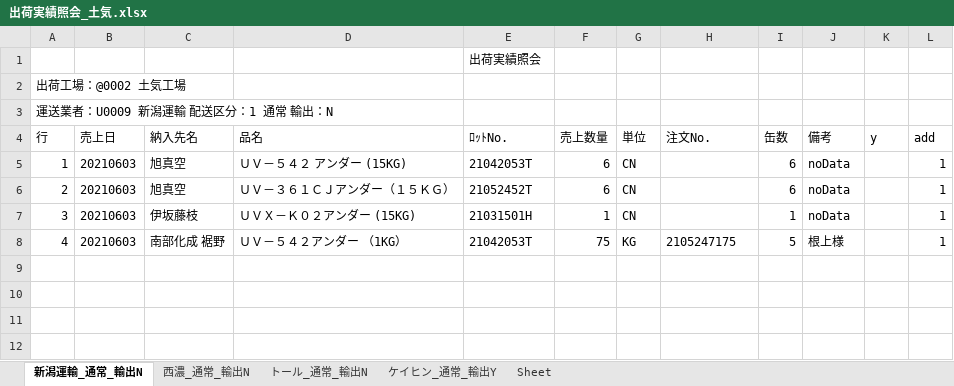
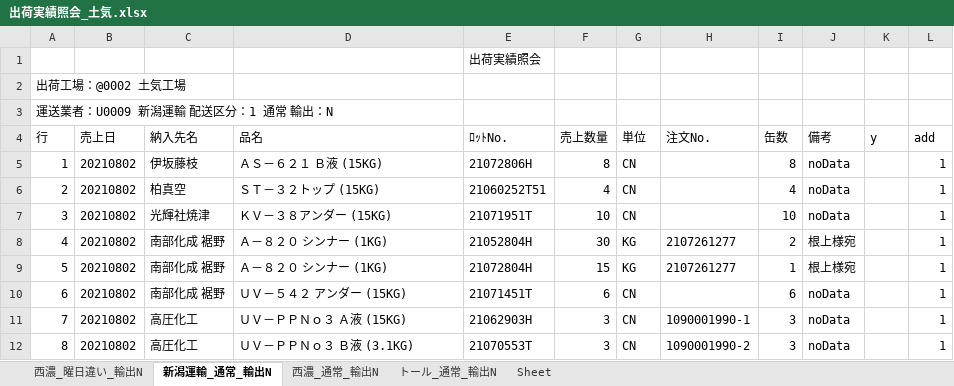
Before and after one commit to ogashira/syukka, an Excel workbook: Program/出荷実績照会_土気.xlsx, sheet 新潟運輸_通常_輸出N, drawn as a sheet; values as stored, in another font and other column widths than the file's, no borders; charts and pictures not drawn; the diff names each change by its address in the sheet, - before the commit and + after, or states it on an @@ line.

```diff
--- a/Program/出荷実績照会_土気.xlsx (sheet 新潟運輸_通常_輸出N)
+++ b/Program/出荷実績照会_土気.xlsx (sheet 新潟運輸_通常_輸出N)
-sheet tab: ケイヒン_通常_輸出Y
+sheet tab: 西濃_曜日違い_輸出N
-B5:B8 (売上日): 20210603
+B5:B8 (売上日): 20210802
-C5 (納入先名): 旭真空
+C5 (納入先名): 伊坂藤枝
-D5 (品名): ＵＶ－５４２ アンダー (15KG)
+D5 (品名): ＡＳ－６２１ Ｂ液 (15KG)
-E5 (ﾛｯﾄNo.): 21042053T
+E5 (ﾛｯﾄNo.): 21072806H
-F5 (売上数量): 6
+F5 (売上数量): 8
-I5 (缶数): 6
+I5 (缶数): 8
-C6 (納入先名): 旭真空
+C6 (納入先名): 柏真空
-D6 (品名): ＵＶ－３６１ＣＪアンダー（１５ＫＧ）
+D6 (品名): ＳＴ－３２トップ (15KG)
-E6 (ﾛｯﾄNo.): 21052452T
+E6 (ﾛｯﾄNo.): 21060252T51
-F6 (売上数量): 6
+F6 (売上数量): 4
-I6 (缶数): 6
+I6 (缶数): 4
-C7 (納入先名): 伊坂藤枝
+C7 (納入先名): 光輝社焼津
-D7 (品名): ＵＶＸ－Ｋ０２アンダー (15KG)
+D7 (品名): ＫＶ－３８アンダー (15KG)
-E7 (ﾛｯﾄNo.): 21031501H
+E7 (ﾛｯﾄNo.): 21071951T
-F7 (売上数量): 1
+F7 (売上数量): 10
-I7 (缶数): 1
+I7 (缶数): 10
-D8 (品名): ＵＶ－５４２アンダー （1KG）
+D8 (品名): Ａ－８２０ シンナー (1KG)
-E8 (ﾛｯﾄNo.): 21042053T
+E8 (ﾛｯﾄNo.): 21052804H
-F8 (売上数量): 75
+F8 (売上数量): 30
-H8 (注文No.): 2105247175
+H8 (注文No.): 2107261277
-I8 (缶数): 5
+I8 (缶数): 2
-J8 (備考): 根上様
+J8 (備考): 根上様宛
+row 9: 5 | 20210802 | 南部化成 裾野 | Ａ－８２０ シンナー (1KG) | 21072804H | 15 | KG | 2107261277 | 1 | 根上様宛 |  | 1
+row 10: 6 | 20210802 | 南部化成 裾野 | ＵＶ－５４２ アンダー (15KG) | 21071451T | 6 | CN |  | 6 | noData |  | 1
+row 11: 7 | 20210802 | 高圧化工 | ＵＶ－ＰＰＮｏ３ Ａ液 (15KG) | 21062903H | 3 | CN | 1090001990-1 | 3 | noData |  | 1
+row 12: 8 | 20210802 | 高圧化工 | ＵＶ－ＰＰＮｏ３ Ｂ液 (3.1KG) | 21070553T | 3 | CN | 1090001990-2 | 3 | noData |  | 1
```
Also changed, not shown: sheet トール_通常_輸出N, sheet 西濃_通常_輸出N, charts or pictures, Program/出荷実績照会_本社.xlsx, 12 other files.
